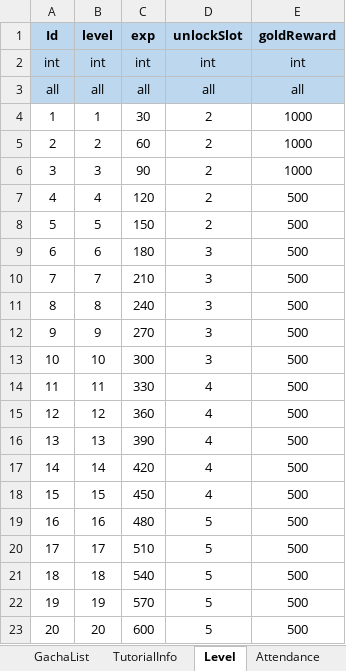
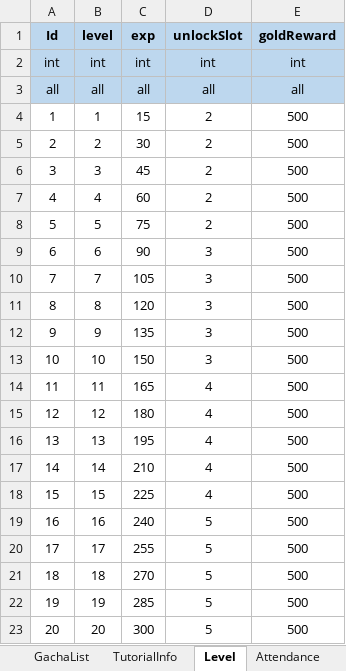
Before and after one commit to david0305mc/TowerDefense, an Excel workbook: ExcelToCSV/SrcFolder/테이블_0323_v22.xlsx, sheet Level, drawn as a sheet; values as stored, in another font and other column widths than the file's, no borders; the diff names each change by its address in the sheet, - before the commit and + after, or states it on an @@ line.

```diff
--- a/ExcelToCSV/SrcFolder/테이블_0323_v22.xlsx (sheet Level)
+++ b/ExcelToCSV/SrcFolder/테이블_0323_v22.xlsx (sheet Level)
-C4 (exp): 30
+C4 (exp): 15
-E4:E6 (goldReward): 1000
+E4:E6 (goldReward): 500
-C5 (exp): 60
+C5 (exp): 30
-C6 (exp): 90
+C6 (exp): 45
-C7 (exp): 120
+C7 (exp): 60
-C8 (exp): 150
+C8 (exp): 75
-C9 (exp): 180
+C9 (exp): 90
-C10 (exp): 210
+C10 (exp): 105
-C11 (exp): 240
+C11 (exp): 120
-C12 (exp): 270
+C12 (exp): 135
-C13 (exp): 300
+C13 (exp): 150
-C14 (exp): 330
+C14 (exp): 165
-C15 (exp): 360
+C15 (exp): 180
-C16 (exp): 390
+C16 (exp): 195
-C17 (exp): 420
+C17 (exp): 210
-C18 (exp): 450
+C18 (exp): 225
-C19 (exp): 480
+C19 (exp): 240
-C20 (exp): 510
+C20 (exp): 255
-C21 (exp): 540
+C21 (exp): 270
-C22 (exp): 570
+C22 (exp): 285
-C23 (exp): 600
+C23 (exp): 300
```
Also changed, not shown: sheet WaveStage, sheet StageRewardInfo, sheet ProjectileInfo, sheet ConfigTable, other sheet tabs, 12 other files.
